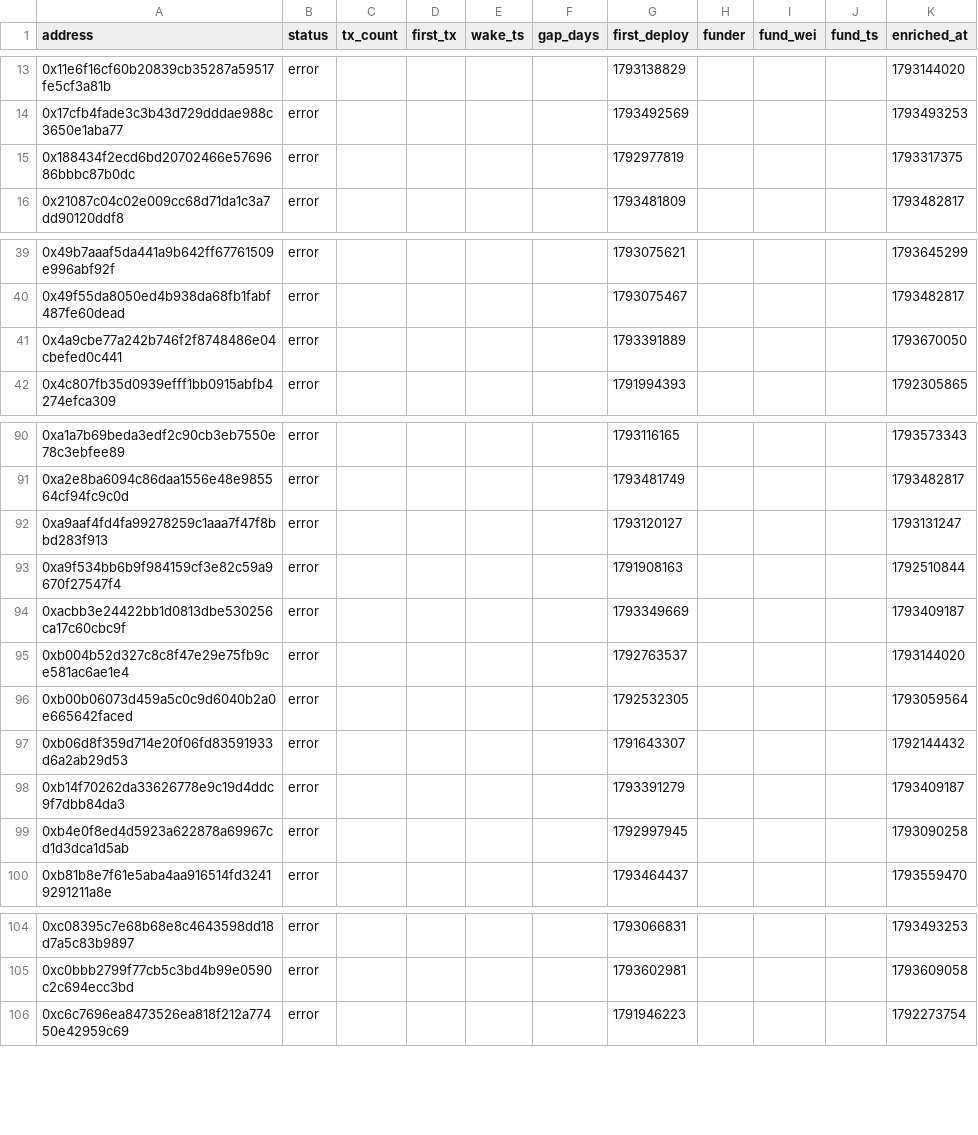
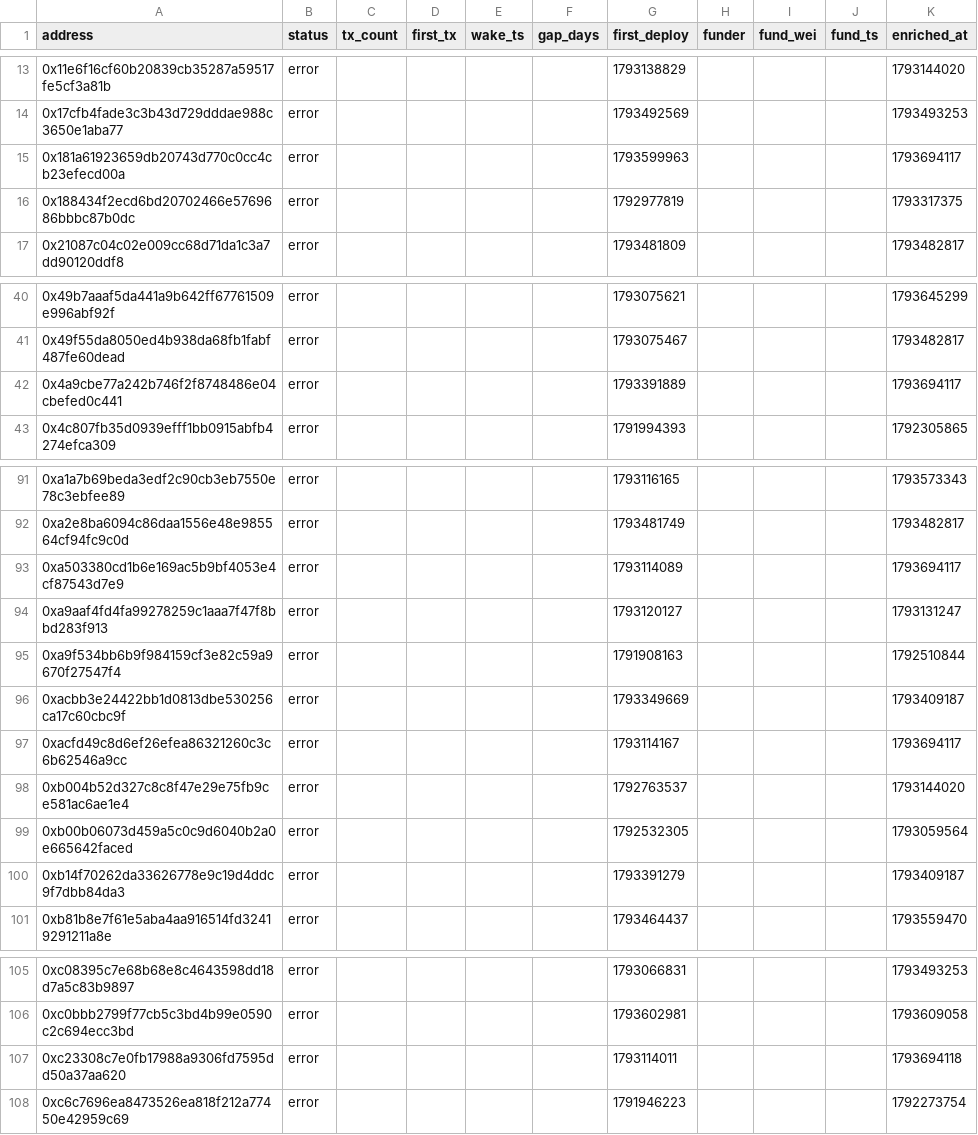
Before and after one commit to ashil13/early-hunter, a CSV file: data/wallets.csv, drawn as a sheet; only a part is shown, gaps mark what is left out.

```diff
--- a/data/wallets.csv
+++ b/data/wallets.csv
@@ -14,2 +14,3 @@ address,status,tx_count,first_tx,wake_ts,gap_days,first_deploy,funder,fund_wei,f
 0x17cfb4fade3c3b43d729dddae988c3650e1aba77,error,,,,,1793492569,,,,1793493253
+0x181a61923659db20743d770c0cc4cb23efecd00a,error,,,,,1793599963,,,,1793694117
 0x188434f2ecd6bd20702466e5769686bbbc87b0dc,error,,,,,1792977819,,,,1793317375
@@ -40,3 +41,3 @@ address,status,tx_count,first_tx,wake_ts,gap_days,first_deploy,funder,fund_wei,f
 0x49f55da8050ed4b938da68fb1fabf487fe60dead,error,,,,,1793075467,,,,1793482817
-0x4a9cbe77a242b746f2f8748486e04cbefed0c441,error,,,,,1793391889,,,,1793670050
+0x4a9cbe77a242b746f2f8748486e04cbefed0c441,error,,,,,1793391889,,,,1793694117
 0x4c807fb35d0939efff1bb0915abfb4274efca309,error,,,,,1791994393,,,,1792305865
@@ -91,2 +92,3 @@ address,status,tx_count,first_tx,wake_ts,gap_days,first_deploy,funder,fund_wei,f
 0xa2e8ba6094c86daa1556e48e985564cf94fc9c0d,error,,,,,1793481749,,,,1793482817
+0xa503380cd1b6e169ac5b9bf4053e4cf87543d7e9,error,,,,,1793114089,,,,1793694117
 0xa9aaf4fd4fa99278259c1aaa7f47f8bbd283f913,error,,,,,1793120127,,,,1793131247
@@ -94,7 +96,6 @@ address,status,tx_count,first_tx,wake_ts,gap_days,first_deploy,funder,fund_wei,f
 0xacbb3e24422bb1d0813dbe530256ca17c60cbc9f,error,,,,,1793349669,,,,1793409187
+0xacfd49c8d6ef26efea86321260c3c6b62546a9cc,error,,,,,1793114167,,,,1793694117
 0xb004b52d327c8c8f47e29e75fb9ce581ac6ae1e4,error,,,,,1792763537,,,,1793144020
 0xb00b06073d459a5c0c9d6040b2a0e665642faced,error,,,,,1792532305,,,,1793059564
-0xb06d8f359d714e20f06fd83591933d6a2ab29d53,error,,,,,1791643307,,,,1792144432
 0xb14f70262da33626778e9c19d4ddc9f7dbb84da3,error,,,,,1793391279,,,,1793409187
-0xb4e0f8ed4d5923a622878a69967cd1d3dca1d5ab,error,,,,,1792997945,,,,1793090258
 0xb81b8e7f61e5aba4aa916514fd32419291211a8e,error,,,,,1793464437,,,,1793559470
@@ -105,2 +106,3 @@ address,status,tx_count,first_tx,wake_ts,gap_days,first_deploy,funder,fund_wei,f
 0xc0bbb2799f77cb5c3bd4b99e0590c2c694ecc3bd,error,,,,,1793602981,,,,1793609058
+0xc23308c7e0fb17988a9306fd7595dd50a37aa620,error,,,,,1793114011,,,,1793694118
 0xc6c7696ea8473526ea818f212a77450e42959c69,error,,,,,1791946223,,,,1792273754
```
Also changed, not shown: data/candidates_seen.csv, 3 other files.
